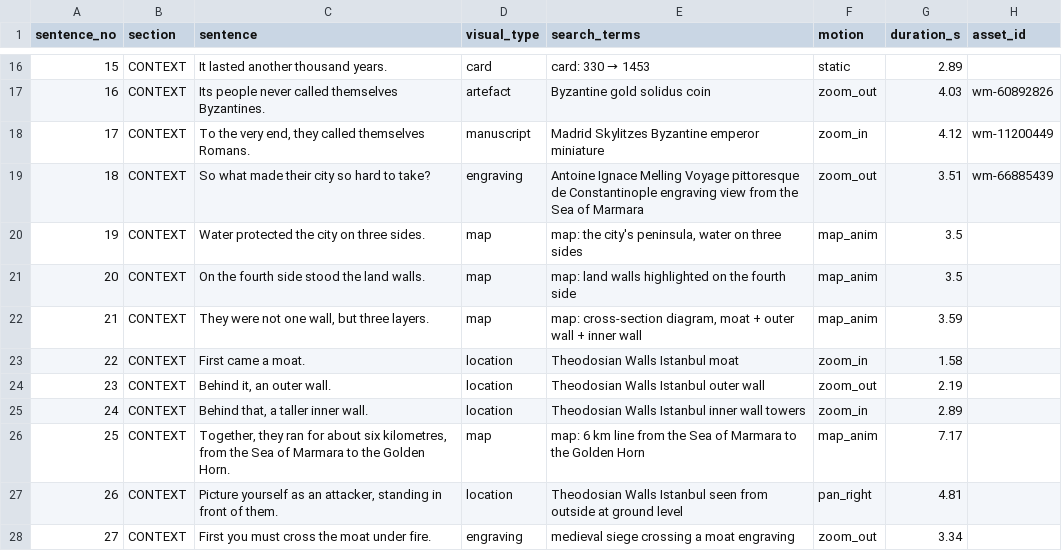
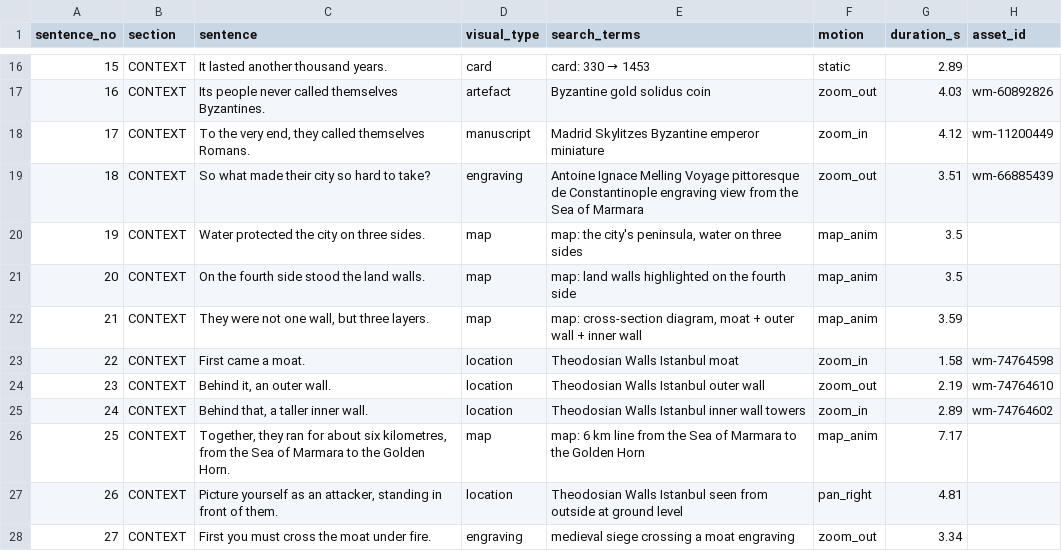
Before and after one commit to chenPSU/history-doc-system, a CSV file: episodes/2026-12-14-en-constantinople/shotlist.csv, drawn as a sheet; only a part is shown, gaps mark what is left out; the diff covers the shown part only.

```diff
--- a/episodes/2026-12-14-en-constantinople/shotlist.csv
+++ b/episodes/2026-12-14-en-constantinople/shotlist.csv
@@ -22,5 +22,5 @@ sentence_no,section,sentence,visual_type,search_terms,motion,duration_s,asset_id
 21,CONTEXT,"They were not one wall, but three layers.",map,"map: cross-section diagram, moat + outer wall + inner wall",map_anim,3.59,
-22,CONTEXT,First came a moat.,location,Theodosian Walls Istanbul moat,zoom_in,1.58,
-23,CONTEXT,"Behind it, an outer wall.",location,Theodosian Walls Istanbul outer wall,zoom_out,2.19,
-24,CONTEXT,"Behind that, a taller inner wall.",location,Theodosian Walls Istanbul inner wall towers,zoom_in,2.89,
+22,CONTEXT,First came a moat.,location,Theodosian Walls Istanbul moat,zoom_in,1.58,wm-74764598
+23,CONTEXT,"Behind it, an outer wall.",location,Theodosian Walls Istanbul outer wall,zoom_out,2.19,wm-74764610
+24,CONTEXT,"Behind that, a taller inner wall.",location,Theodosian Walls Istanbul inner wall towers,zoom_in,2.89,wm-74764602
 25,CONTEXT,"Together, they ran for about six kilometres, from the Sea of Marmara to the Golden Horn.",map,map: 6 km line from the Sea of Marmara to the Golden Horn,map_anim,7.17,
```
Also changed, not shown: 38 edited cells elsewhere in this file, 4 other files.
